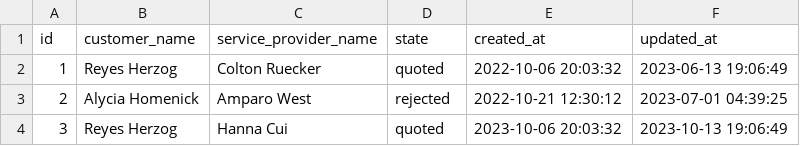
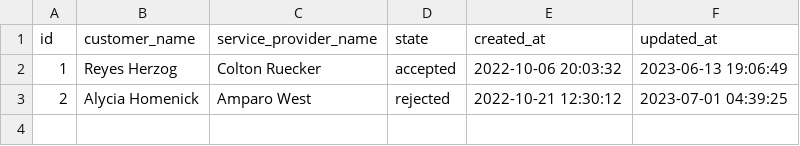
Before and after one commit to cordixx42/check24messenger, a CSV file: backend/seedData/conversations.csv, drawn as a sheet.

```diff
--- a/backend/seedData/conversations.csv
+++ b/backend/seedData/conversations.csv
@@ -1,4 +1,3 @@
 id;customer_name;service_provider_name;state;created_at;updated_at
-1;Reyes Herzog;Colton Ruecker;quoted;2022-10-06 20:03:32;2023-06-13 19:06:49
+1;Reyes Herzog;Colton Ruecker;accepted;2022-10-06 20:03:32;2023-06-13 19:06:49
 2;Alycia Homenick;Amparo West;rejected;2022-10-21 12:30:12;2023-07-01 04:39:25
-3;Reyes Herzog;Hanna Cui;quoted;2023-10-06 20:03:32;2023-10-13 19:06:49
```
Also changed, not shown: backend/seedData/messages.csv, 12 other files.
